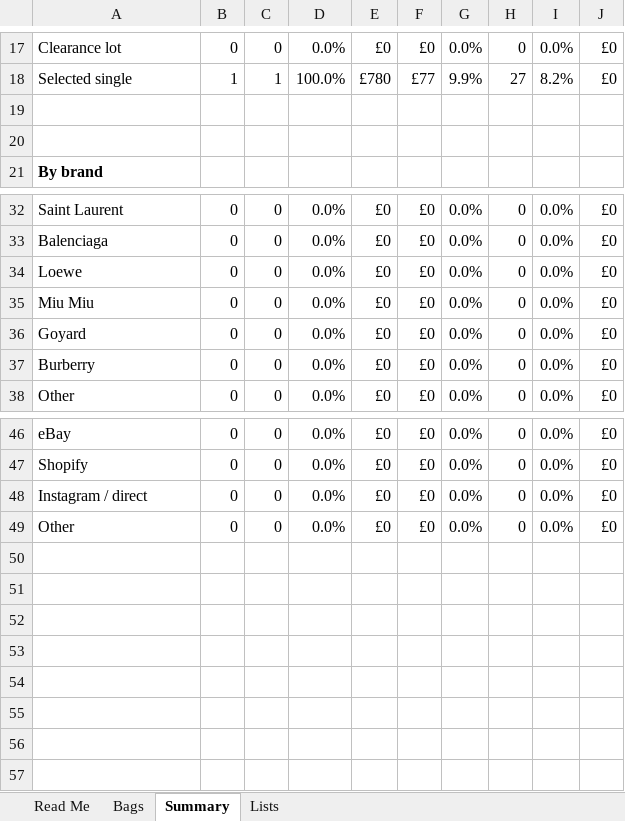
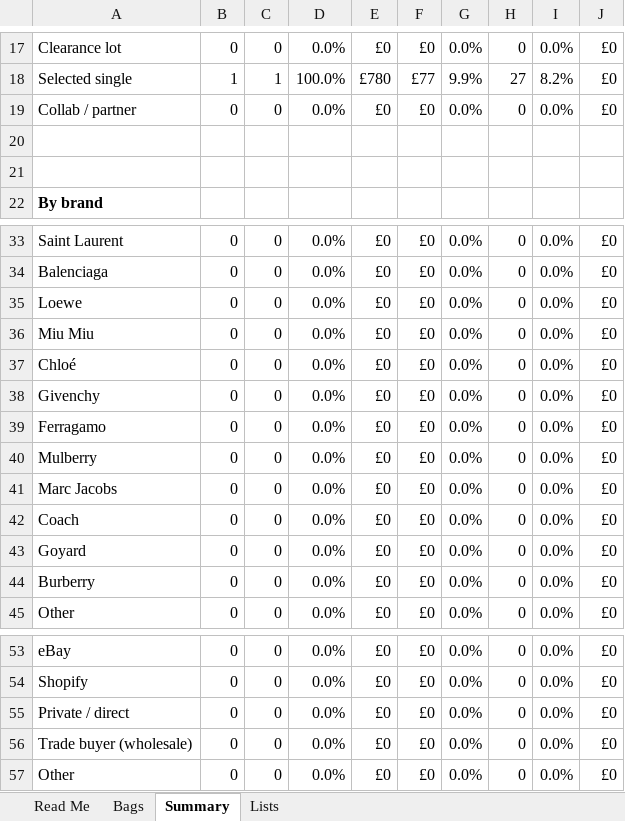
Before and after one commit to mwhan99/luxury-resale-analytics, an Excel workbook: data/blank_tracker.xlsx, sheet Summary, drawn as a sheet; only a part is shown, gaps mark what is left out; values as stored, in another font and other column widths than the file's, no borders; addresses are those after the commit; the diff names each change by its address in the sheet, - before the commit and + after, or states it on an @@ line.

```diff
--- a/data/blank_tracker.xlsx (sheet Summary)
+++ b/data/blank_tracker.xlsx (sheet Summary)
+row 19: Collab / partner | 0 | 0 | 0.0% | £0 | £0 | 0.0% | 0 | 0.0% | £0
+row 37: Chloé | 0 | 0 | 0.0% | £0 | £0 | 0.0% | 0 | 0.0% | £0
+row 38: Givenchy | 0 | 0 | 0.0% | £0 | £0 | 0.0% | 0 | 0.0% | £0
+row 39: Ferragamo | 0 | 0 | 0.0% | £0 | £0 | 0.0% | 0 | 0.0% | £0
+row 40: Mulberry | 0 | 0 | 0.0% | £0 | £0 | 0.0% | 0 | 0.0% | £0
+row 41: Marc Jacobs | 0 | 0 | 0.0% | £0 | £0 | 0.0% | 0 | 0.0% | £0
+row 42: Coach | 0 | 0 | 0.0% | £0 | £0 | 0.0% | 0 | 0.0% | £0
-A55: Instagram / direct
+A55: Private / direct
+row 56: Trade buyer (wholesale) | 0 | 0 | 0.0% | £0 | £0 | 0.0% | 0 | 0.0% | £0
```
Also changed, not shown: sheet Lists, formulas that keep their value, data/demo_tracker.xlsx, 4 other files.
